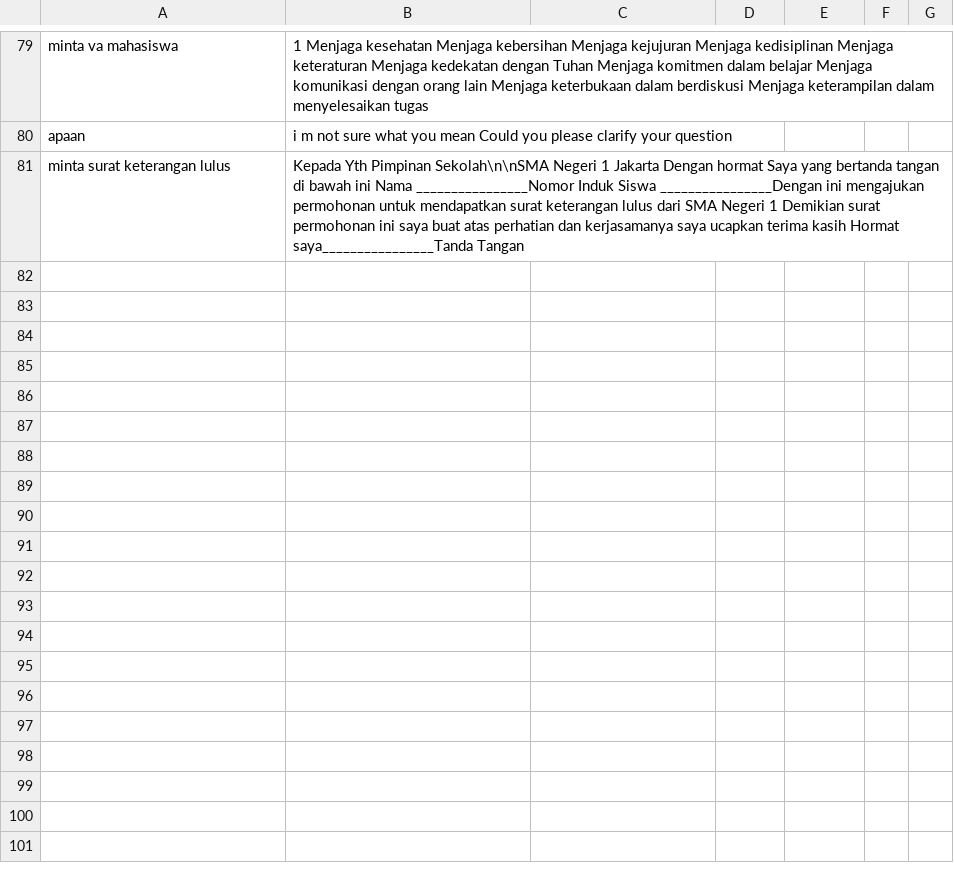
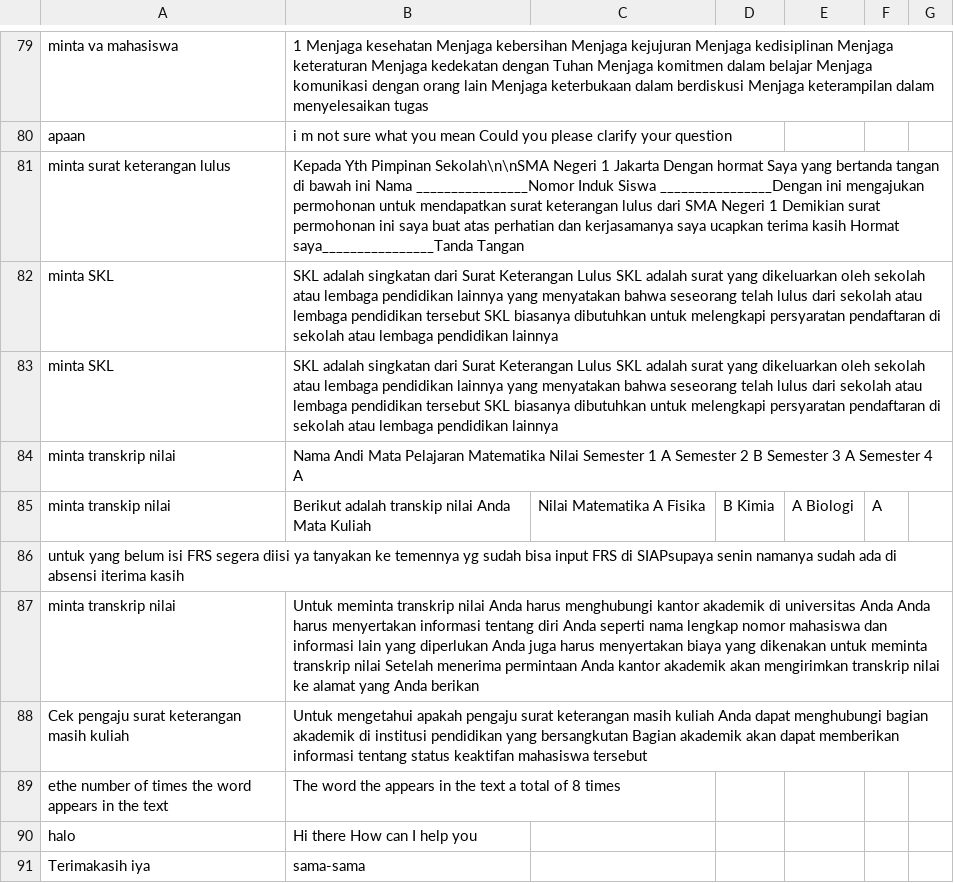
Before and after one commit to anakilang-ai/clean-dan-validasi-data, a CSV file: dataset/nia-dataset/dataset-nia.csv, drawn as a sheet; only a part is shown, gaps mark what is left out; the diff names each change by its address in the sheet, - before the commit and + after, or states it on an @@ line.

Commit message:
clean1

```diff
--- a/dataset/nia-dataset/dataset-nia.csv
+++ b/dataset/nia-dataset/dataset-nia.csv
+row 82: minta SKL | SKL adalah singkatan dari Surat Keterangan Lulus SKL adalah surat yang dikeluarkan oleh sekolah atau lembaga pendidikan lainnya yang menyatakan bahwa seseorang telah lulus dari sekolah atau lembaga pendidikan tersebut SKL biasanya dibutuhkan untuk melengkapi persyaratan pendaftaran di sekolah atau lembaga pendidikan lainnya
+row 83: minta SKL | SKL adalah singkatan dari Surat Keterangan Lulus SKL adalah surat yang dikeluarkan oleh sekolah atau lembaga pendidikan lainnya yang menyatakan bahwa seseorang telah lulus dari sekolah atau lembaga pendidikan tersebut SKL biasanya dibutuhkan untuk melengkapi persyaratan pendaftaran di sekolah atau lembaga pendidikan lainnya
+row 84: minta transkrip nilai | Nama Andi Mata Pelajaran Matematika Nilai Semester 1 A Semester 2 B Semester 3 A Semester 4 A
+row 85: minta transkip nilai | Berikut adalah transkip nilai Anda Mata Kuliah | Nilai Matematika A Fisika | B Kimia | A Biologi | A
+row 86: untuk yang belum isi FRS segera diisi ya tanyakan ke temennya yg sudah bisa input FRS di SIAPsupaya senin namanya sudah ada di absensi iterima kasih
+row 87: minta transkrip nilai | Untuk meminta transkrip nilai Anda harus menghubungi kantor akademik di universitas Anda Anda harus menyertakan informasi tentang diri Anda seperti nama lengkap nomor mahasiswa dan informasi lain yang diperlukan Anda juga harus menyertakan biaya yang dikenakan untuk meminta transkrip nilai Setelah menerima permintaan Anda kantor akademik akan mengirimkan transkrip nilai ke alamat yang Anda berikan
+row 88: Cek pengaju surat keterangan masih kuliah | Untuk mengetahui apakah pengaju surat keterangan masih kuliah Anda dapat menghubungi bagian akademik di institusi pendidikan yang bersangkutan Bagian akademik akan dapat memberikan informasi tentang status keaktifan mahasiswa tersebut
+row 89: ethe number of times the word appears in the text | The word the appears in the text a total of 8 times
+row 90: halo | Hi there How can I help you
+row 91: Terimakasih iya | sama-sama
```
